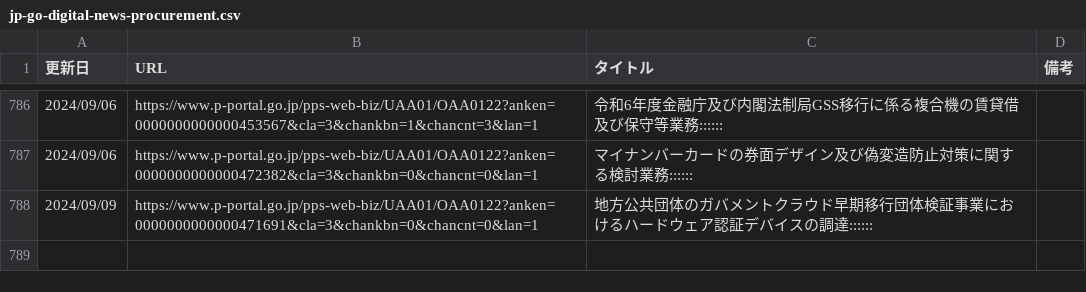
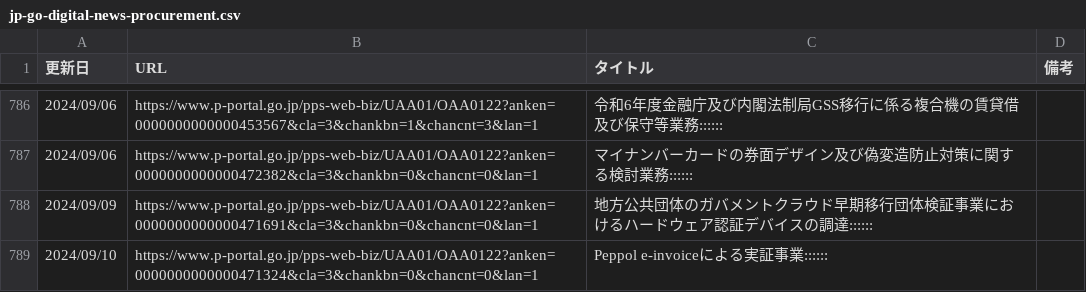
Before and after one commit to c-3lab/jp-go-digital-news, a CSV file: jp-go-digital-news-procurement.csv, drawn as a sheet; only a part is shown, gaps mark what is left out; the diff names each change by its address in the sheet, - before the commit and + after, or states it on an @@ line.

```diff
--- a/jp-go-digital-news-procurement.csv
+++ b/jp-go-digital-news-procurement.csv
+row 789: 2024/09/10 | https://www.p-portal.go.jp/pps-web-biz/UAA01/OAA0122?anken=0000000000000471324&cla=3&chankbn=0&chancnt=0&lan=1 | Peppol e-invoiceによる実証事業::::::
```
Also changed, not shown: jp-go-digital-news-news.csv.
